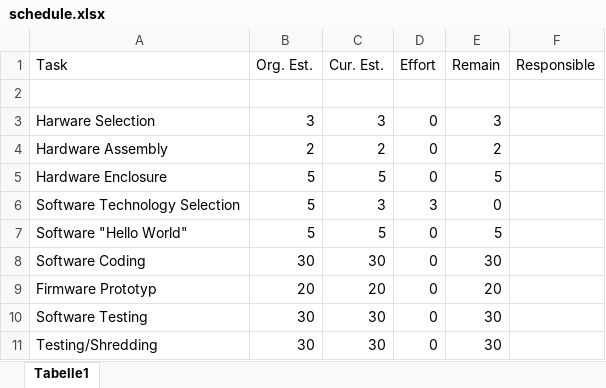
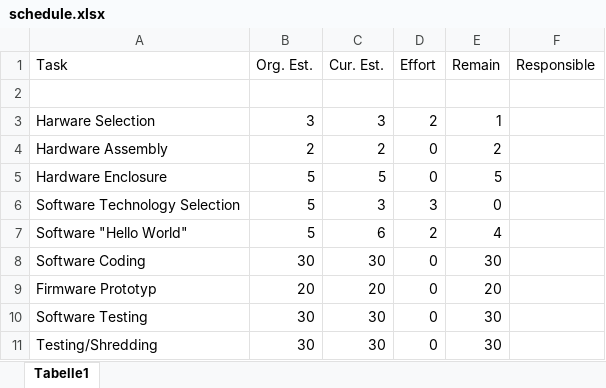
Before and after one commit to HoeblingerDaniel/MTB-Tracker, an Excel workbook: 07_Templates/03_ProductBurndown/schedule.xlsx, sheet Tabelle1, drawn as a sheet; values as stored, in another font and other column widths than the file's, no borders; the diff names each change by its address in the sheet, - before the commit and + after, or states it on an @@ line.

Commit message:
updated schedule

```diff
--- a/07_Templates/03_ProductBurndown/schedule.xlsx (sheet Tabelle1)
+++ b/07_Templates/03_ProductBurndown/schedule.xlsx (sheet Tabelle1)
-D3 (Effort): 0
+D3 (Effort): 2
-E3 (Remain): 3
+E3 (Remain): 1
-C7 (Cur. Est.): 5
+C7 (Cur. Est.): 6
-D7 (Effort): 0
+D7 (Effort): 2
-E7 (Remain): 5
+E7 (Remain): 4
```
Also changed, not shown: 1 other file.
